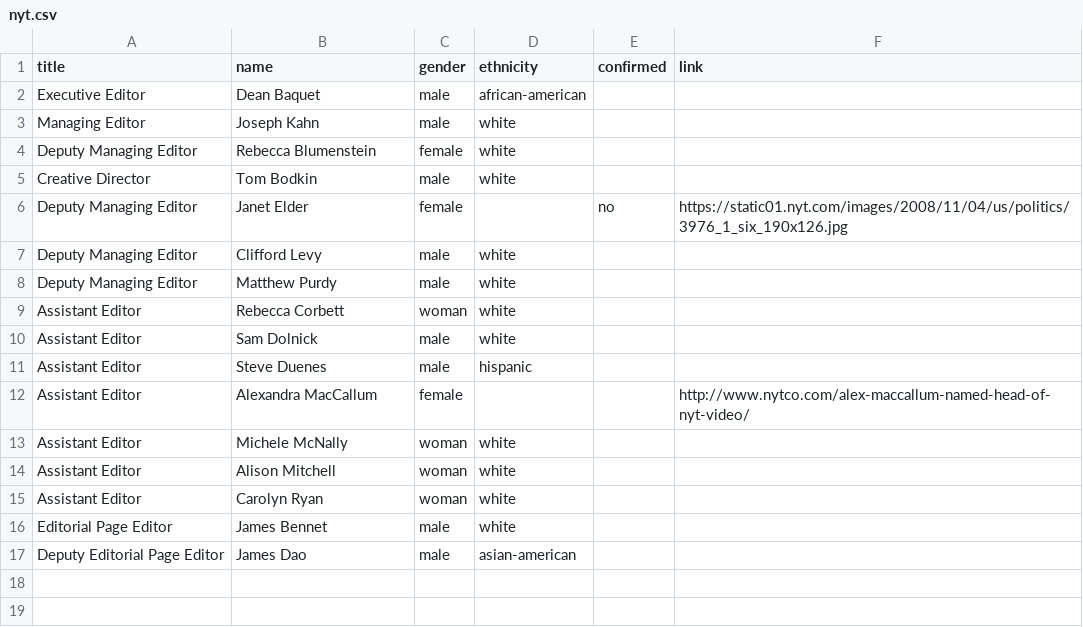
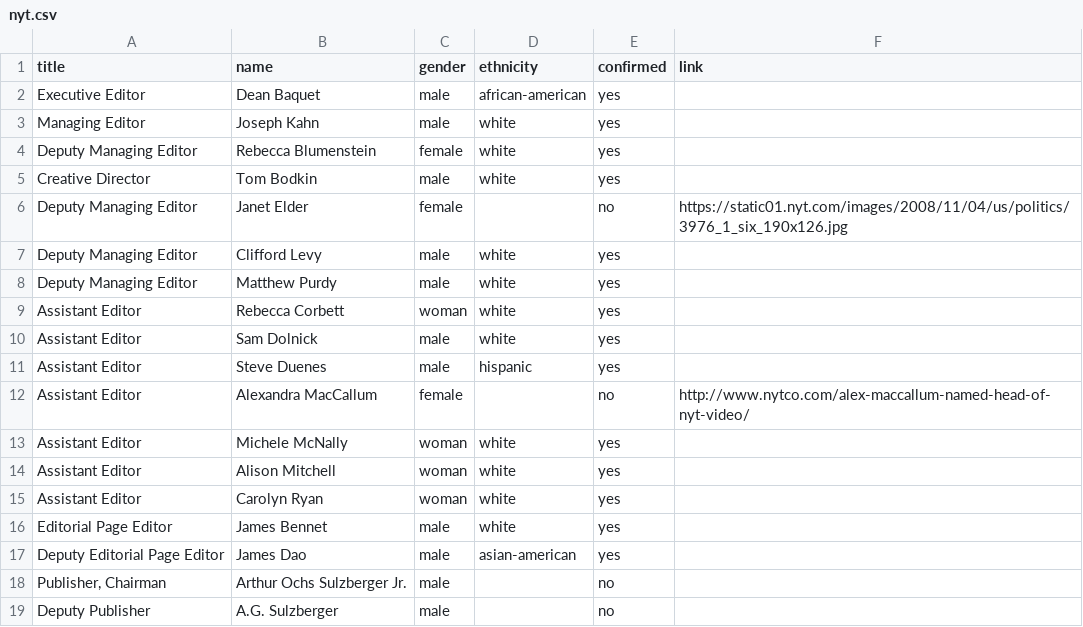
Before and after one commit to scottpham/voices_graphics, a CSV file: data/nyt.csv, drawn as a sheet.

```diff
--- a/data/nyt.csv
+++ b/data/nyt.csv
@@ -1,17 +1,19 @@
 title,name,gender,ethnicity,confirmed,link
-Executive Editor,Dean Baquet,male,african-american,,
-Managing Editor,Joseph Kahn,male,white,,
-Deputy Managing Editor,Rebecca Blumenstein,female,white,,
-Creative Director,Tom Bodkin,male,white,,
+Executive Editor,Dean Baquet,male,african-american,yes,
+Managing Editor,Joseph Kahn,male,white,yes,
+Deputy Managing Editor,Rebecca Blumenstein,female,white,yes,
+Creative Director,Tom Bodkin,male,white,yes,
 Deputy Managing Editor,Janet Elder,female,,no,https://static01.nyt.com/images/2008/11/04/us/politics/3976_1_six_190x126.jpg
-Deputy Managing Editor,Clifford Levy,male,white,,
-Deputy Managing Editor,Matthew Purdy,male,white,,
-Assistant Editor,Rebecca Corbett,woman,white,,
-Assistant Editor,Sam Dolnick,male,white,,
-Assistant Editor,Steve Duenes,male,hispanic,,
-Assistant Editor,Alexandra MacCallum,female,,,http://www.nytco.com/alex-maccallum-named-head-of-nyt-video/
-Assistant Editor,Michele McNally,woman,white,,
-Assistant Editor,Alison Mitchell,woman,white,,
-Assistant Editor,Carolyn Ryan,woman,white,,
-Editorial Page Editor,James Bennet,male,white,,
-Deputy Editorial Page Editor,James Dao,male,asian-american,,
+Deputy Managing Editor,Clifford Levy,male,white,yes,
+Deputy Managing Editor,Matthew Purdy,male,white,yes,
+Assistant Editor,Rebecca Corbett,woman,white,yes,
+Assistant Editor,Sam Dolnick,male,white,yes,
+Assistant Editor,Steve Duenes,male,hispanic,yes,
+Assistant Editor,Alexandra MacCallum,female,,no,http://www.nytco.com/alex-maccallum-named-head-of-nyt-video/
+Assistant Editor,Michele McNally,woman,white,yes,
+Assistant Editor,Alison Mitchell,woman,white,yes,
+Assistant Editor,Carolyn Ryan,woman,white,yes,
+Editorial Page Editor,James Bennet,male,white,yes,
+Deputy Editorial Page Editor,James Dao,male,asian-american,yes,
+"Publisher, Chairman ",Arthur Ochs Sulzberger Jr.,male,,no,
+Deputy Publisher,A.G. Sulzberger,male,,no,
```
Also changed, not shown: data/chicago.csv, data/lat.csv, 25 other files.
